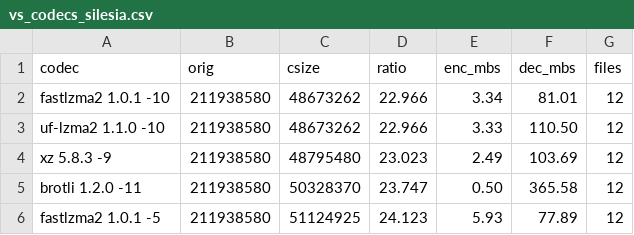
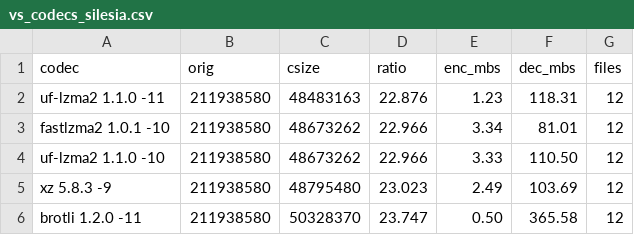
Before and after one commit to YadeWira/lz6, a CSV file: bakeoff/vs_codecs_silesia.csv, drawn as a sheet; only a part is shown; the shorter side is filled out with more unchanged rows.

```diff
--- a/bakeoff/vs_codecs_silesia.csv
+++ b/bakeoff/vs_codecs_silesia.csv
@@ -1,2 +1,3 @@
 codec,orig,csize,ratio,enc_mbs,dec_mbs,files
+"uf-lzma2 1.1.0 -11",211938580,48483163,22.876,1.23,118.31,12
 "fastlzma2 1.0.1 -10",211938580,48673262,22.966,3.34,81.01,12
```
Also changed, not shown: bakeoff/vs_codecs_ait.csv, 2 other files.
